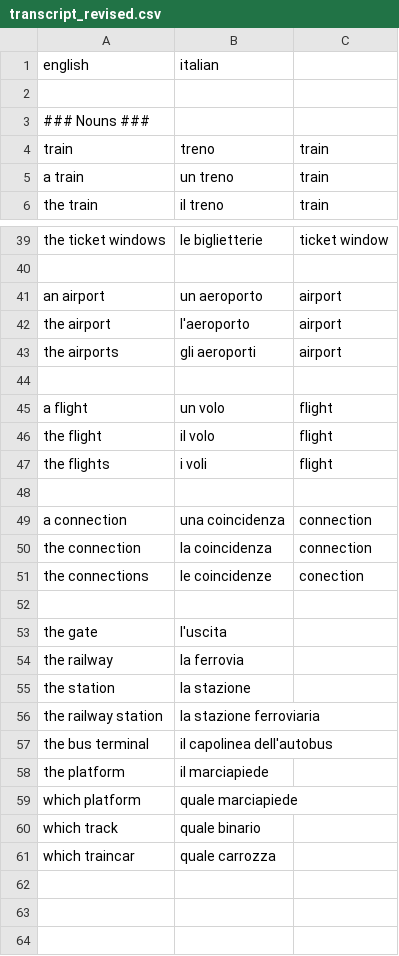
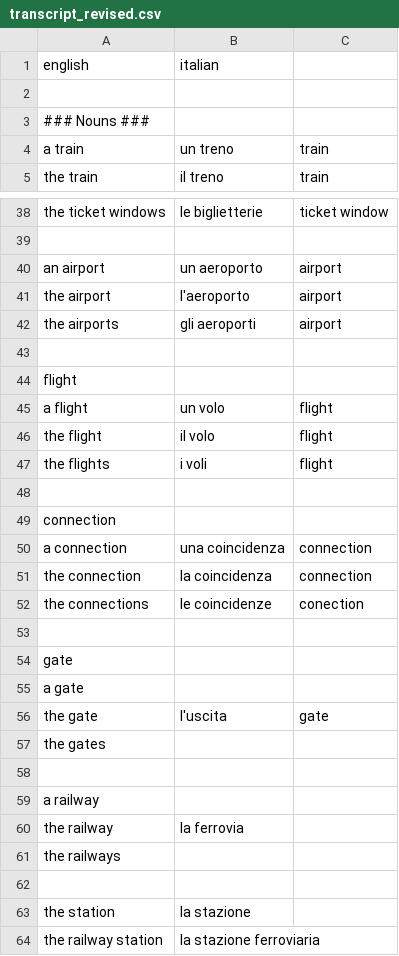
Before and after one commit to steviedale/language_app, a CSV file: language_notes/spotify_lessons/lesson_3_transportation_nouns/transcript_revised.csv, drawn as a sheet; only a part is shown, gaps mark what is left out; the shorter side is filled out with more unchanged rows.

Commit message:
Update transcript_revised.csv

```diff
--- a/language_notes/spotify_lessons/lesson_3_transportation_nouns/transcript_revised.csv
+++ b/language_notes/spotify_lessons/lesson_3_transportation_nouns/transcript_revised.csv
@@ -3,3 +3,2 @@ english,italian
 ### Nouns ###
-train,treno,train
 a train,un treno,train
@@ -44,2 +43,3 @@ the airports,gli aeroporti,airport
 
+flight,
 a flight,un volo,flight
@@ -48,2 +48,3 @@ the flights,i voli,flight
 
+connection,
 a connection,una coincidenza,connection
@@ -52,4 +53,11 @@ the connections,le coincidenze,conection
 
-the gate,l'uscita
+gate,
+a gate,
+the gate,l'uscita,gate
+the gates,
+
+a railway,
 the railway,la ferrovia
+the railways,
+
 the station,la stazione
```
